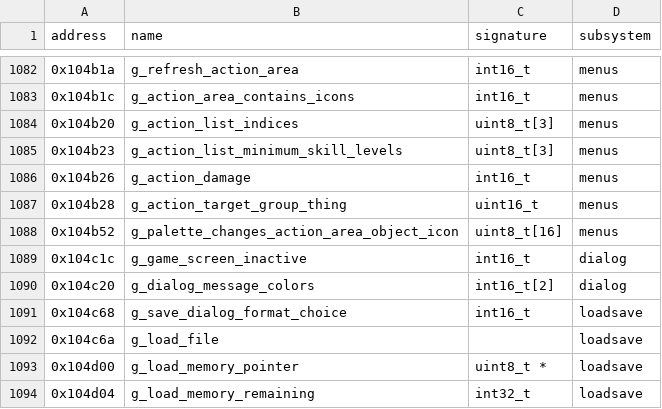
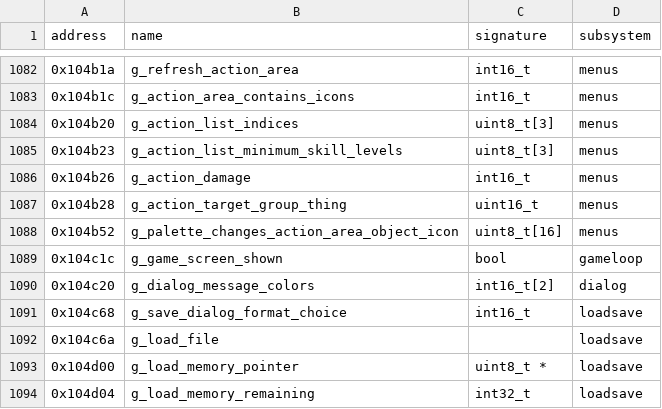
Before and after one commit to peterkmet/dm, a CSV file: docs/reference/csb-appb-symbols.csv, drawn as a sheet; only a part is shown, gaps mark what is left out.

Commit message:
refactor(ui): one key table, tick state in gameloop, no inventory sentinels

```diff
--- a/docs/reference/csb-appb-symbols.csv
+++ b/docs/reference/csb-appb-symbols.csv
@@ -1088,3 +1088,3 @@ address,name,signature,subsystem
 0x104b52,g_palette_changes_action_area_object_icon,uint8_t[16],menus
-0x104c1c,g_game_screen_inactive,int16_t,dialog
+0x104c1c,g_game_screen_shown,bool,gameloop
 0x104c20,g_dialog_message_colors,int16_t[2],dialog
```
Also changed, not shown: docs/reference/kaos-symbols.csv, 14 other files.
